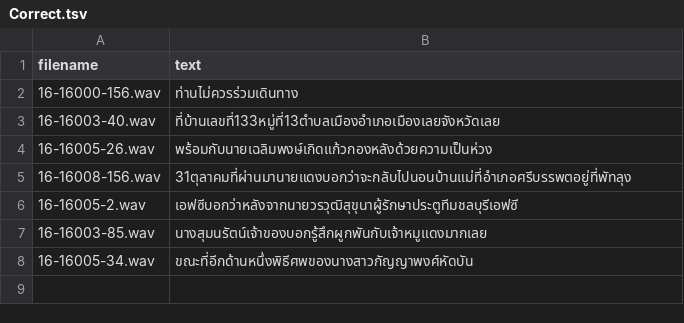
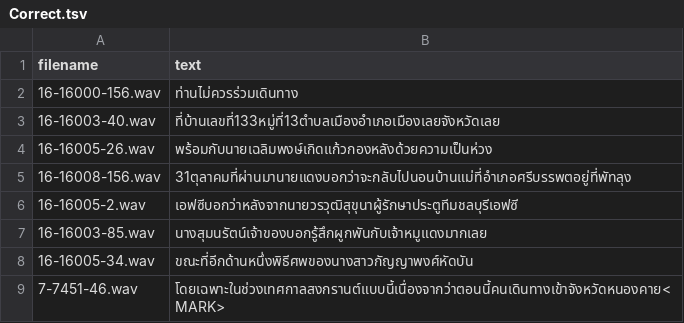
Before and after one commit to NattawutPhuddang/Annotation-metadata, a TSV file: backend/data/Correct.tsv, drawn as a sheet; the diff names each change by its address in the sheet, - before the commit and + after, or states it on an @@ line.

```diff
--- a/backend/data/Correct.tsv
+++ b/backend/data/Correct.tsv
+row 9: 7-7451-46.wav | โดยเฉพาะในช่วงเทศกาลสงกรานต์แบบนี้เนื่องจากว่าตอนนี้คนเดินทางเข้าจังหวัดหนองคาย<MARK>
```
Also changed, not shown: 1 other file.
